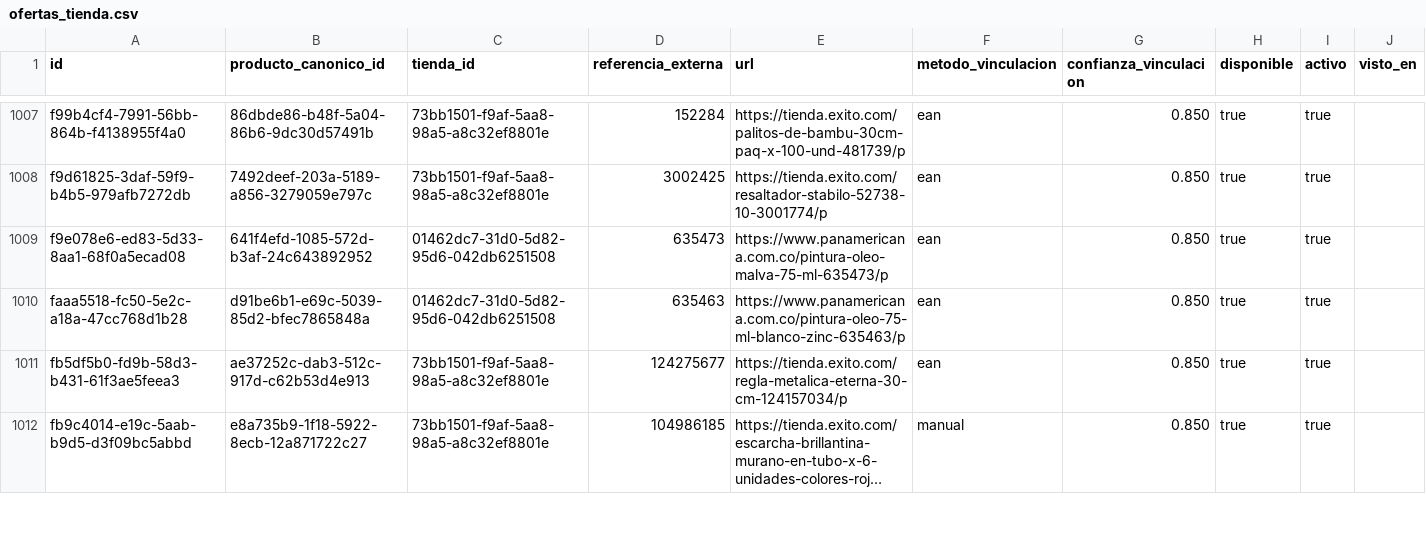
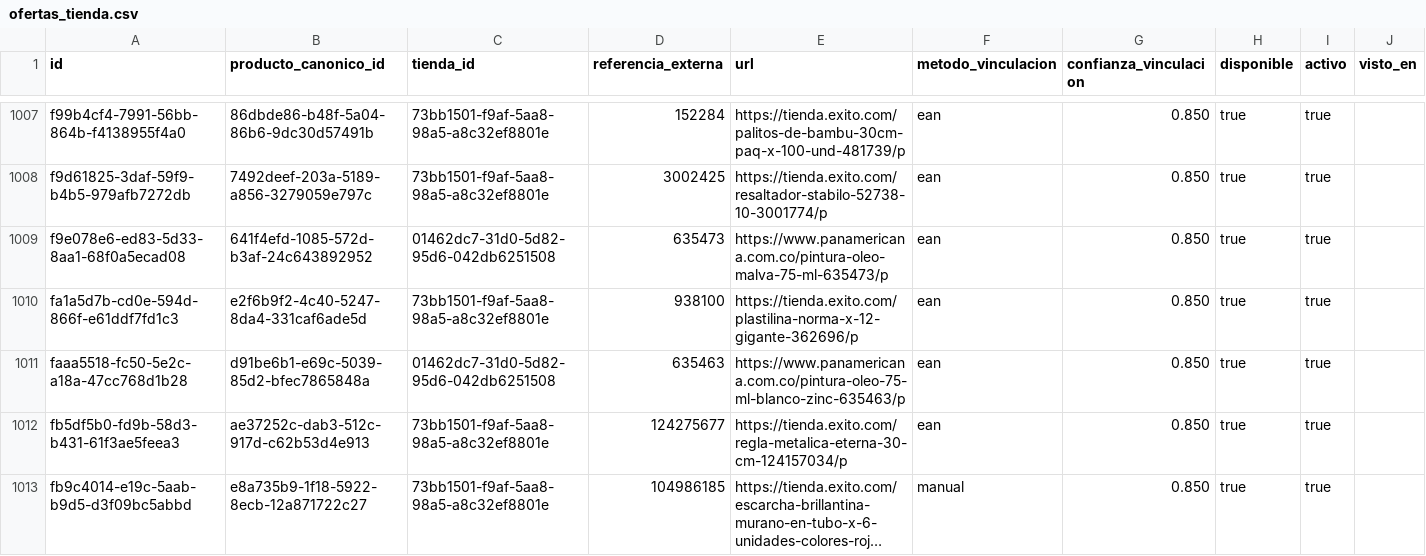
Before and after one commit to Tukit-Col/FINAL, a CSV file: datos/catalogo/ofertas_tienda.csv, drawn as a sheet; only a part is shown, gaps mark what is left out; long unchanged cells end in …; the diff names each change by its address in the sheet, - before the commit and + after, or states it on an @@ line.

Commit message:
datos: limpieza del catalogo (pegante de madera, papel industrial, pizarra en abaco, agenda que era cuaderno), bitacora y crayones a su concepto, Kiut es marca

```diff
--- a/datos/catalogo/ofertas_tienda.csv
+++ b/datos/catalogo/ofertas_tienda.csv
+row 1010: fa1a5d7b-cd0e-594d-866f-e61ddf7fd1c3 | e2f6b9f2-4c40-5247-8da4-331caf6ade5d | 73bb1501-f9af-5aa8-98a5-a8c32ef8801e | 938100 | https://tienda.exito.com/plastilina-norma-x-12-gigante-362696/p | ean | 0.850 | true | true
```
Also changed, not shown: datos/catalogo/precios_oferta.csv, datos/catalogo/productos_canonicos.csv, 1 other file.
